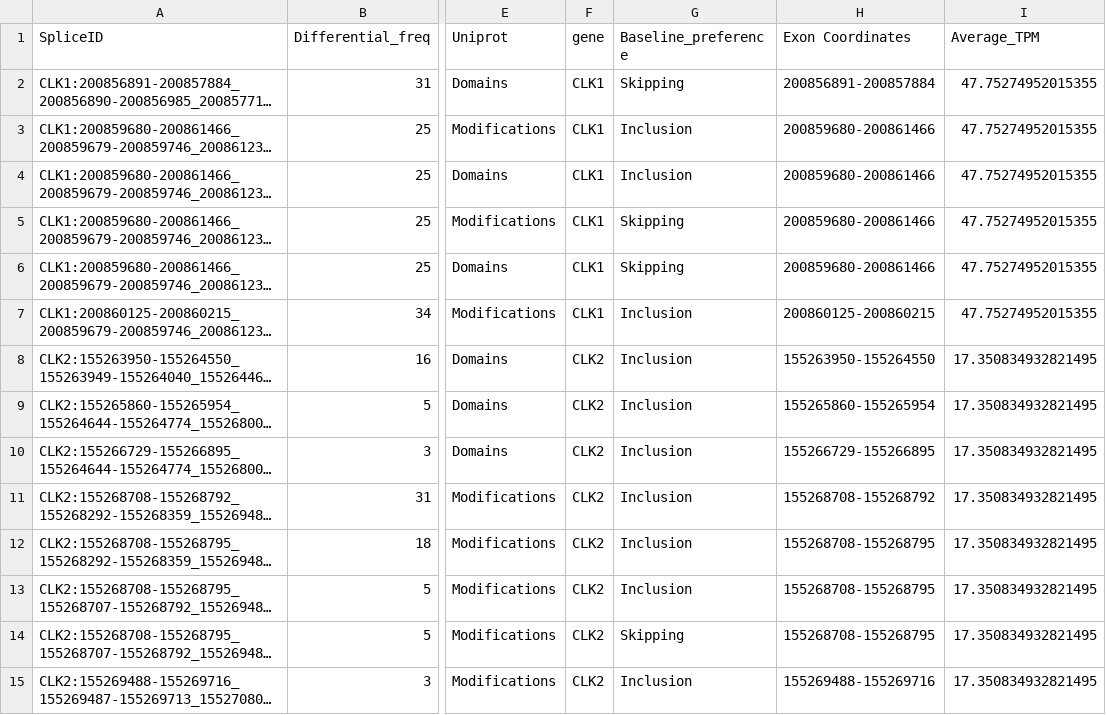
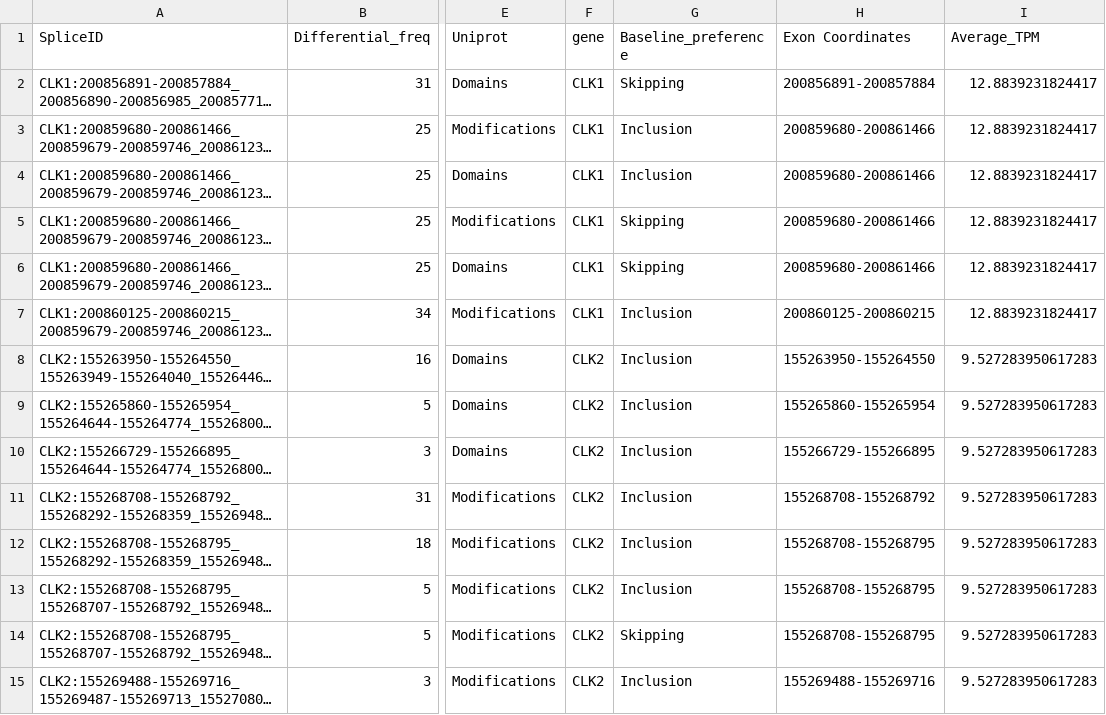
Before and after one commit to rokitalab/clk1-splicing, a TSV file: analyses/splicing_events_functional_sites/results/splicing-factor-kinases-functional_sites.tsv, drawn as a sheet; only a part is shown, gaps mark what is left out; long unchanged cells end in …; the diff covers the shown part only; the diff names each change by its address in the sheet, - before the commit and + after, or states it on an @@ line.

```diff
--- a/analyses/splicing_events_functional_sites/results/splicing-factor-kinases-functional_sites.tsv
+++ b/analyses/splicing_events_functional_sites/results/splicing-factor-kinases-functional_sites.tsv
-I2:I7 (Average_TPM): 47.75274952015355
+I2:I7 (Average_TPM): 12.8839231824417
-I8:I15 (Average_TPM): 17.350834932821495
+I8:I15 (Average_TPM): 9.527283950617283
```
Also changed, not shown: 47 edited cells elsewhere in this file, analyses/splicing_events_functional_sites/results/kinases-functional_sites.tsv.
